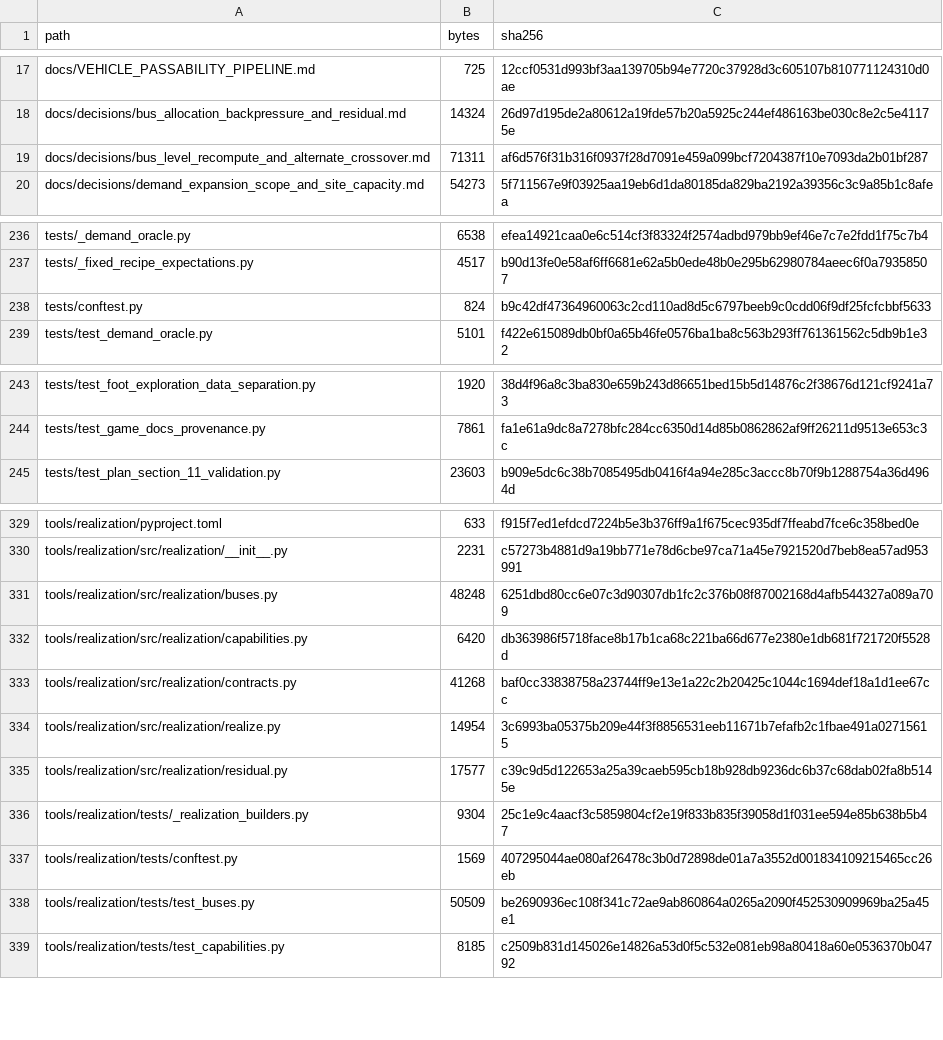
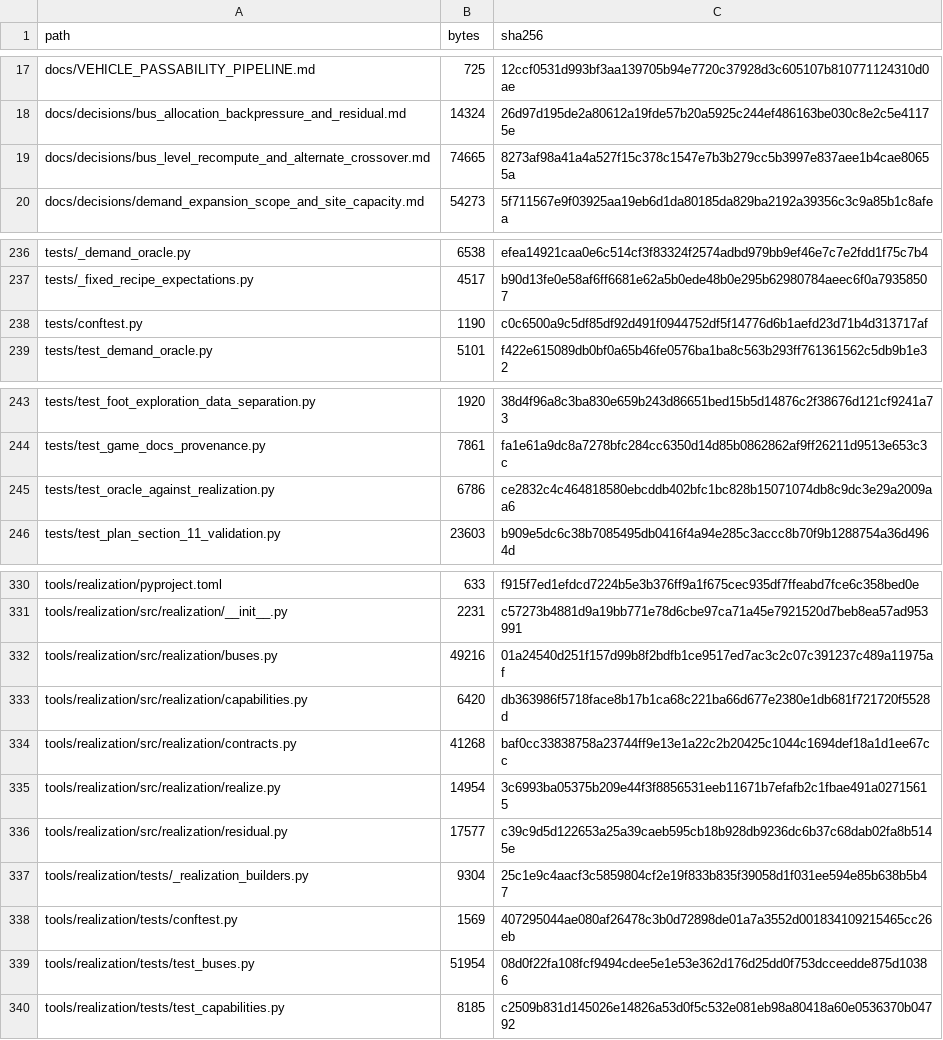
Before and after one commit to GMcDowellJr/satisfactory_progression_planner, a CSV file: REPO_MANIFEST.csv, drawn as a sheet; only a part is shown, gaps mark what is left out.

Commit message:
Regenerate manifests

```diff
--- a/REPO_MANIFEST.csv
+++ b/REPO_MANIFEST.csv
@@ -18,3 +18,3 @@ docs/VEHICLE_PASSABILITY_PIPELINE.md,725,12ccf0531d993bf3aa139705b94e7720c37928d
 docs/decisions/bus_allocation_backpressure_and_residual.md,14324,26d97d195de2a80612a19fde57b20a5925c244ef486163be030c8e2c5e41175e
-docs/decisions/bus_level_recompute_and_alternate_crossover.md,71311,af6d576f31b316f0937f28d7091e459a099bcf7204387f10e7093da2b01bf287
+docs/decisions/bus_level_recompute_and_alternate_crossover.md,74665,8273af98a41a4a527f15c378c1547e7b3b279cc5b3997e837aee1b4cae80655a
 docs/decisions/demand_expansion_scope_and_site_capacity.md,54273,5f711567e9f03925aa19eb6d1da80185da829ba2192a39356c3c9a85b1c8afea
@@ -237,3 +237,3 @@ tests/_demand_oracle.py,6538,efea14921caa0e6c514cf3f83324f2574adbd979bb9ef46e7c7
 tests/_fixed_recipe_expectations.py,4517,b90d13fe0e58af6ff6681e62a5b0ede48b0e295b62980784aeec6f0a79358507
-tests/conftest.py,824,b9c42df47364960063c2cd110ad8d5c6797beeb9c0cdd06f9df25fcfcbbf5633
+tests/conftest.py,1190,c0c6500a9c5df85df92d491f0944752df5f14776d6b1aefd23d71b4d313717af
 tests/test_demand_oracle.py,5101,f422e615089db0bf0a65b46fe0576ba1ba8c563b293ff761361562c5db9b1e32
@@ -244,2 +244,3 @@ tests/test_foot_exploration_data_separation.py,1920,38d4f96a8c3ba830e659b243d866
 tests/test_game_docs_provenance.py,7861,fa1e61a9dc8a7278bfc284cc6350d14d85b0862862af9ff26211d9513e653c3c
+tests/test_oracle_against_realization.py,6786,ce2832c4c464818580ebcddb402bfc1bc828b15071074db8c9dc3e29a2009aa6
 tests/test_plan_section_11_validation.py,23603,b909e5dc6c38b7085495db0416f4a94e285c3accc8b70f9b1288754a36d4964d
@@ -330,3 +331,3 @@ tools/realization/pyproject.toml,633,f915f7ed1efdcd7224b5e3b376ff9a1f675cec935df
 tools/realization/src/realization/__init__.py,2231,c57273b4881d9a19bb771e78d6cbe97ca71a45e7921520d7beb8ea57ad953991
-tools/realization/src/realization/buses.py,48248,6251dbd80cc6e07c3d90307db1fc2c376b08f87002168d4afb544327a089a709
+tools/realization/src/realization/buses.py,49216,01a24540d251f157d99b8f2bdfb1ce9517ed7ac3c2c07c391237c489a11975af
 tools/realization/src/realization/capabilities.py,6420,db363986f5718face8b17b1ca68c221ba66d677e2380e1db681f721720f5528d
@@ -337,3 +338,3 @@ tools/realization/tests/_realization_builders.py,9304,25c1e9c4aacf3c5859804cf2e1
 tools/realization/tests/conftest.py,1569,407295044ae080af26478c3b0d72898de01a7a3552d001834109215465cc26eb
-tools/realization/tests/test_buses.py,50509,be2690936ec108f341c72ae9ab860864a0265a2090f452530909969ba25a45e1
+tools/realization/tests/test_buses.py,51954,08d0f22fa108fcf9494cdee5e1e53e362d176d25dd0f753dcceedde875d10386
 tools/realization/tests/test_capabilities.py,8185,c2509b831d145026e14826a53d0f5c532e081eb98a80418a60e0536370b04792
```
